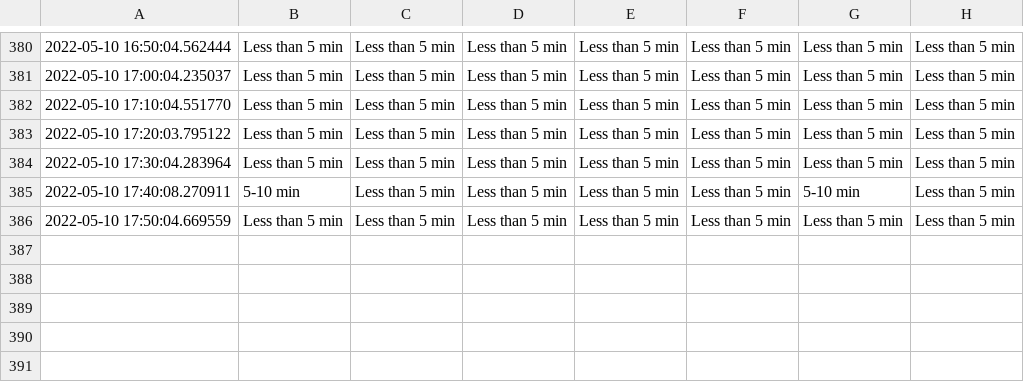
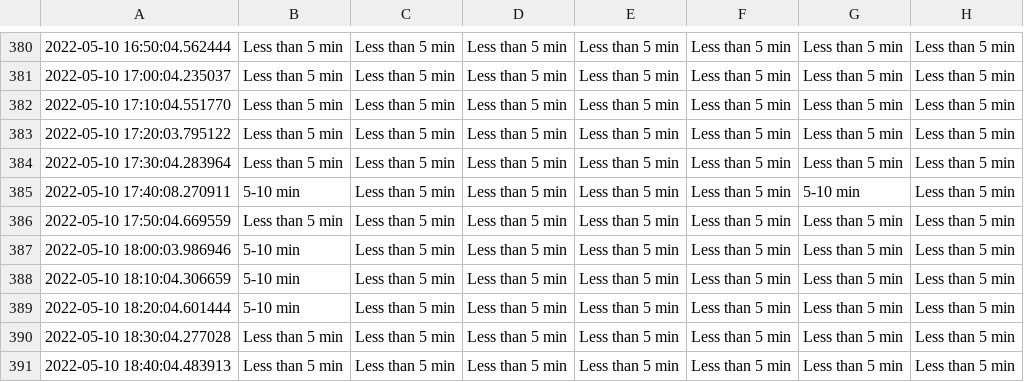
Before and after one commit to MarkProjectRepo/AirportWaits, a CSV file: data/YYZ.csv, drawn as a sheet; only a part is shown, gaps mark what is left out; the diff names each change by its address in the sheet, - before the commit and + after, or states it on an @@ line.

Commit message:
New data pull

```diff
--- a/data/YYZ.csv
+++ b/data/YYZ.csv
+row 387: 2022-05-10 18:00:03.986946 | 5-10 min | Less than 5 min | Less than 5 min | Less than 5 min | Less than 5 min | Less than 5 min | Less than 5 min
+row 388: 2022-05-10 18:10:04.306659 | 5-10 min | Less than 5 min | Less than 5 min | Less than 5 min | Less than 5 min | Less than 5 min | Less than 5 min
+row 389: 2022-05-10 18:20:04.601444 | 5-10 min | Less than 5 min | Less than 5 min | Less than 5 min | Less than 5 min | Less than 5 min | Less than 5 min
+row 390: 2022-05-10 18:30:04.277028 | Less than 5 min | Less than 5 min | Less than 5 min | Less than 5 min | Less than 5 min | Less than 5 min | Less than 5 min
+row 391: 2022-05-10 18:40:04.483913 | Less than 5 min | Less than 5 min | Less than 5 min | Less than 5 min | Less than 5 min | Less than 5 min | Less than 5 min
```
